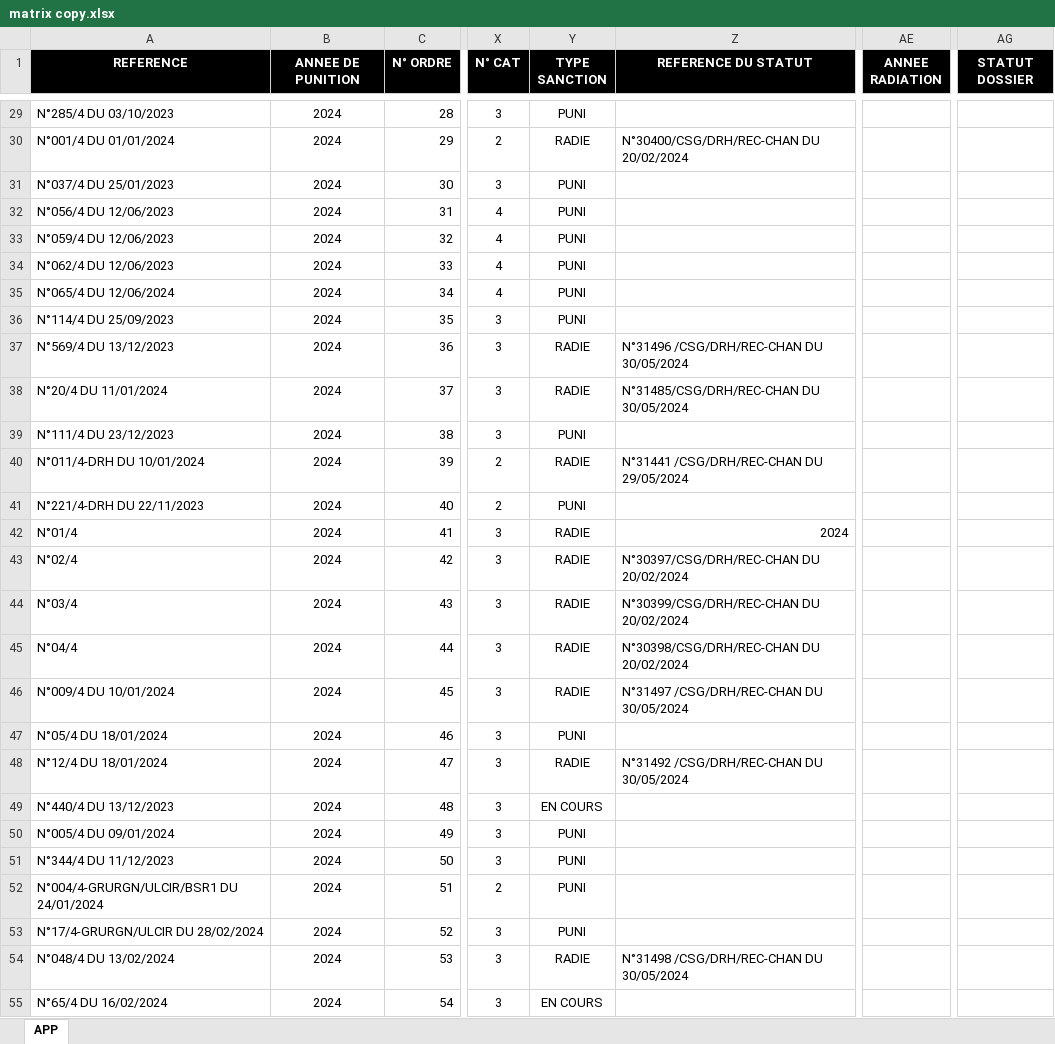
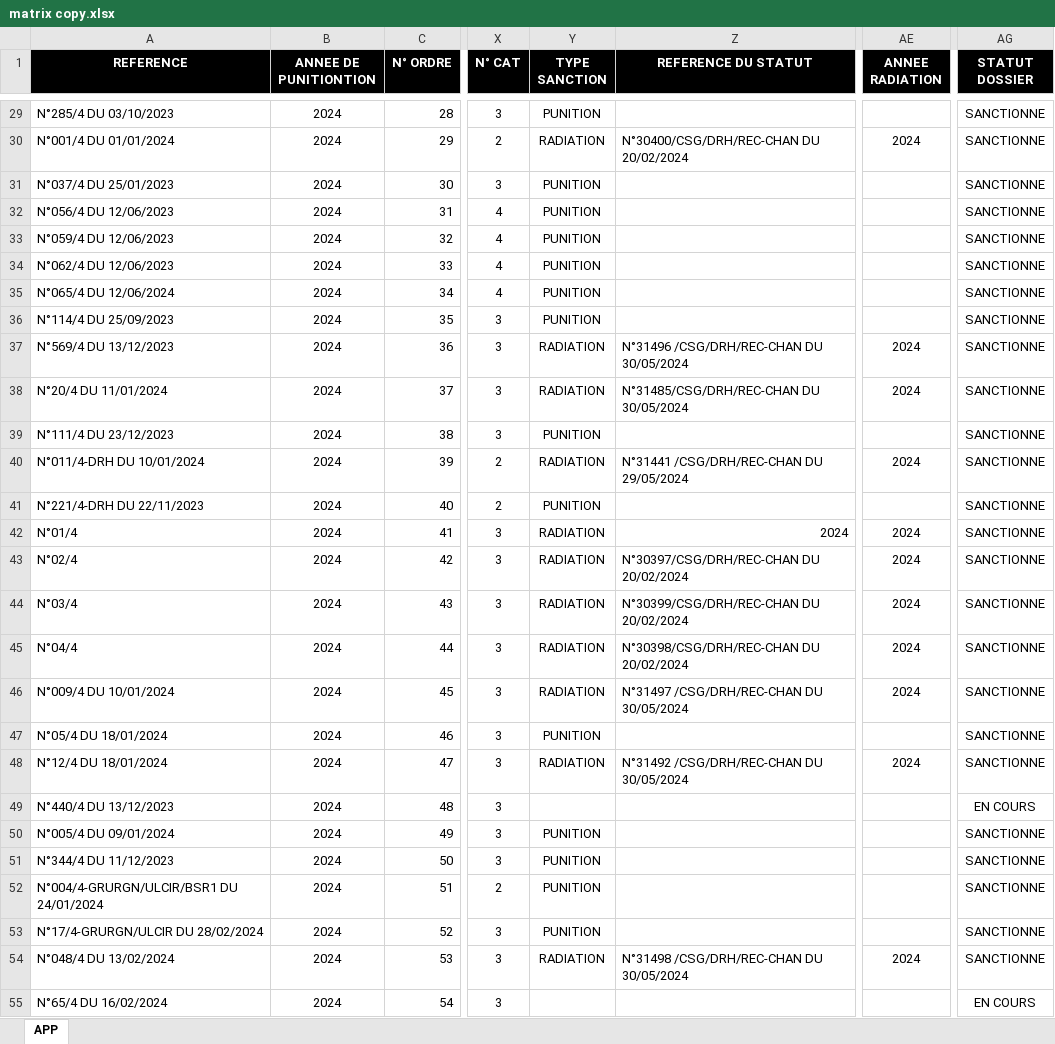
Before and after one commit to Ja-Code-del/Matrice_Disciplinaire, an Excel workbook: matrix copy.xlsx, sheet APP, drawn as a sheet; only a part is shown, gaps mark what is left out; values as stored, in another font and other column widths than the file's, no borders; conditional formats not drawn; the diff covers the shown part only; the diff names each change by its address in the sheet, - before the commit and + after, or states it on an @@ line.

```diff
--- a/matrix copy.xlsx (sheet APP)
+++ b/matrix copy.xlsx (sheet APP)
-B1: ANNEE DE PUNITION
+B1: ANNEE DE PUNITIONTION
-Y29 (TYPE SANCTION): PUNI
+Y29 (TYPE SANCTION): PUNITION
-AG29:AG48 (STATUT DOSSIER): (empty)
+AG29:AG48 (STATUT DOSSIER): SANCTIONNE
-Y30 (TYPE SANCTION): RADIE
+Y30 (TYPE SANCTION): RADIATION
-AE30 (ANNEE RADIATION): (empty)
+AE30 (ANNEE RADIATION): 2024
-Y31:Y36 (TYPE SANCTION): PUNI
+Y31:Y36 (TYPE SANCTION): PUNITION
-Y37:Y38 (TYPE SANCTION): RADIE
+Y37:Y38 (TYPE SANCTION): RADIATION
-AE37:AE38 (ANNEE RADIATION): (empty)
+AE37:AE38 (ANNEE RADIATION): 2024
-Y39 (TYPE SANCTION): PUNI
+Y39 (TYPE SANCTION): PUNITION
-Y40 (TYPE SANCTION): RADIE
+Y40 (TYPE SANCTION): RADIATION
-AE40 (ANNEE RADIATION): (empty)
+AE40 (ANNEE RADIATION): 2024
-Y41 (TYPE SANCTION): PUNI
+Y41 (TYPE SANCTION): PUNITION
-Y42:Y46 (TYPE SANCTION): RADIE
+Y42:Y46 (TYPE SANCTION): RADIATION
-AE42:AE46 (ANNEE RADIATION): (empty)
+AE42:AE46 (ANNEE RADIATION): 2024
-Y47 (TYPE SANCTION): PUNI
+Y47 (TYPE SANCTION): PUNITION
-Y48 (TYPE SANCTION): RADIE
+Y48 (TYPE SANCTION): RADIATION
-AE48 (ANNEE RADIATION): (empty)
+AE48 (ANNEE RADIATION): 2024
-Y49 (TYPE SANCTION): EN COURS
+Y49 (TYPE SANCTION): (empty)
-AG49 (STATUT DOSSIER): (empty)
+AG49 (STATUT DOSSIER): EN COURS
-Y50:Y53 (TYPE SANCTION): PUNI
+Y50:Y53 (TYPE SANCTION): PUNITION
-AG50:AG54 (STATUT DOSSIER): (empty)
+AG50:AG54 (STATUT DOSSIER): SANCTIONNE
-Y54 (TYPE SANCTION): RADIE
+Y54 (TYPE SANCTION): RADIATION
-AE54 (ANNEE RADIATION): (empty)
+AE54 (ANNEE RADIATION): 2024
-Y55 (TYPE SANCTION): EN COURS
+Y55 (TYPE SANCTION): (empty)
-AG55 (STATUT DOSSIER): (empty)
+AG55 (STATUT DOSSIER): EN COURS
```
Also changed, not shown: 534 edited cells elsewhere in this sheet, 11 other files.
